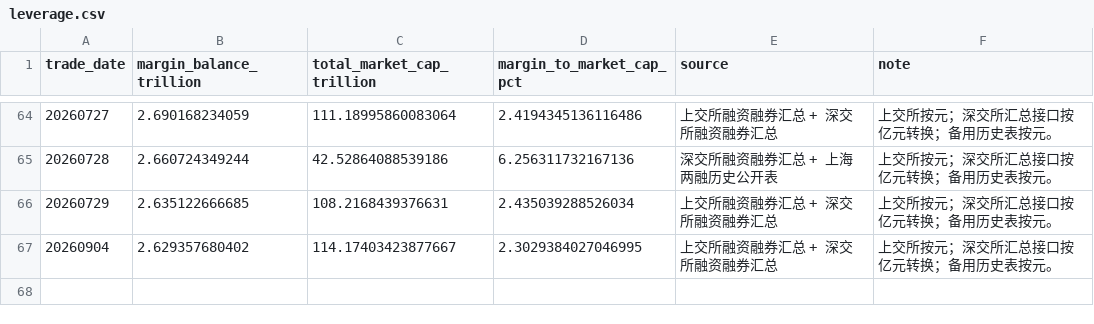
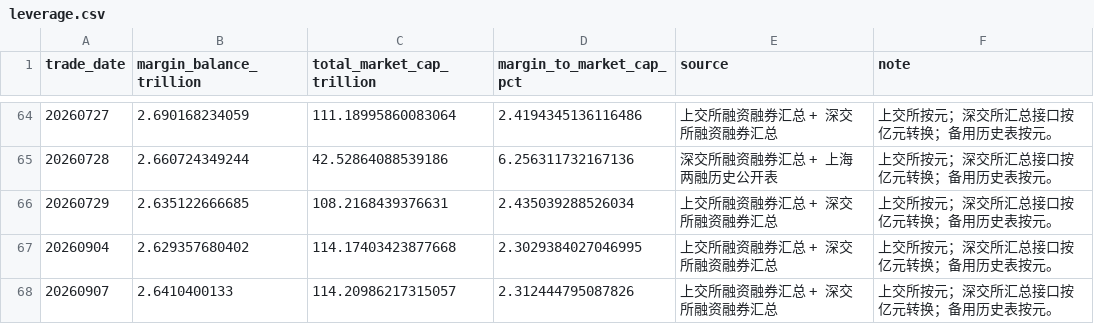
Before and after one commit to littlepeachh/macroscope-dashboard-v9, a CSV file: data/leverage.csv, drawn as a sheet; only a part is shown, gaps mark what is left out.

```diff
--- a/data/leverage.csv
+++ b/data/leverage.csv
@@ -66,2 +66,3 @@
 20260729,2.635122666685,108.2168439376631,2.435039288526034,上交所融资融券汇总 + 深交所融资融券汇总,上交所按元；深交所汇总接口按亿元转换；备用历史表按元。
-20260904,2.629357680402,114.17403423877667,2.3029384027046995,上交所融资融券汇总 + 深交所融资融券汇总,上交所按元；深交所汇总接口按亿元转换；备用历史表按元。
+20260904,2.629357680402,114.17403423877668,2.3029384027046995,上交所融资融券汇总 + 深交所融资融券汇总,上交所按元；深交所汇总接口按亿元转换；备用历史表按元。
+20260907,2.6410400133,114.20986217315057,2.312444795087826,上交所融资融券汇总 + 深交所融资融券汇总,上交所按元；深交所汇总接口按亿元转换；备用历史表按元。
```
Also changed, not shown: data/breadth.csv, data/crowding.csv, 6 other files.
